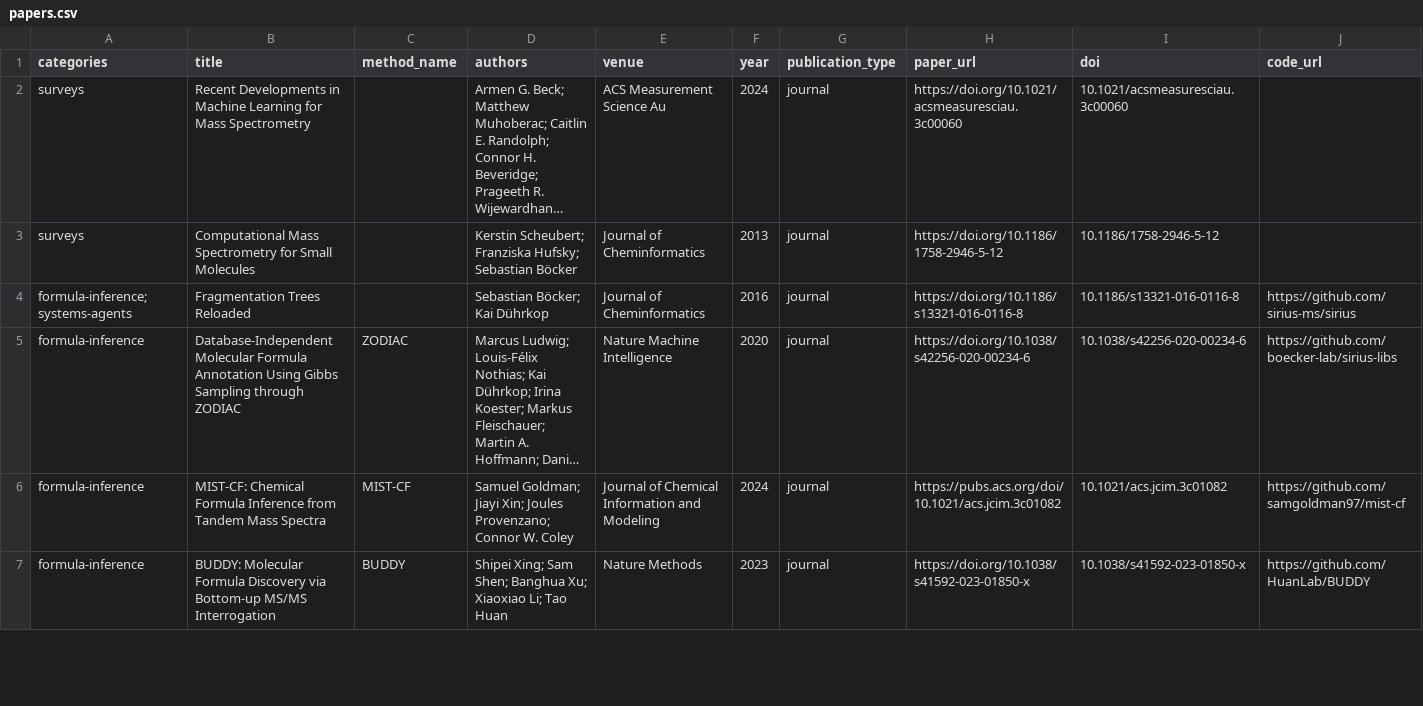
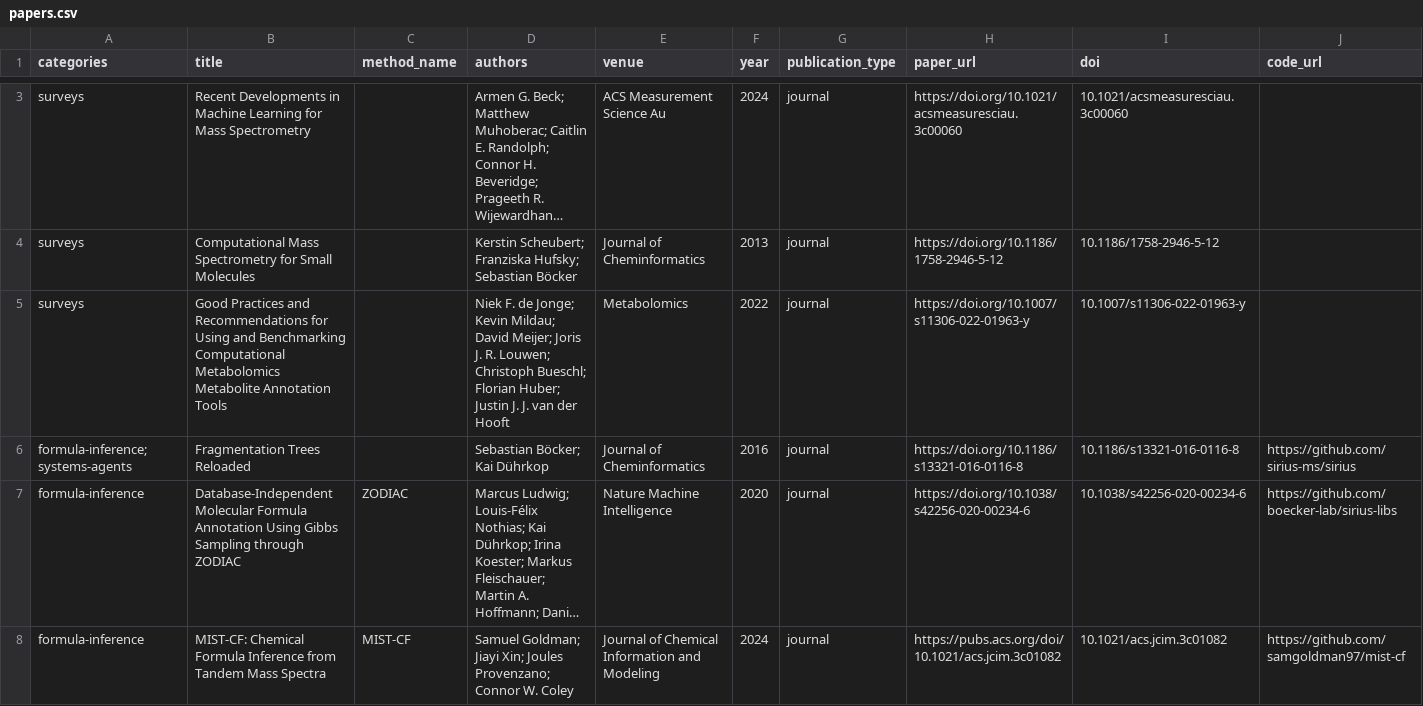
Before and after one commit to rogerwwww/awesome-ai-mass-spec, a CSV file: data/papers.csv, drawn as a sheet; only a part is shown, gaps mark what is left out; the shorter side is filled out with more unchanged rows; long unchanged cells end in …; rows hold the shown columns only; the diff covers the shown part only; the diff names each change by its address in the sheet, - before the commit and + after, or states it on an @@ line.

Commit message:
feat: add evaluation papers and surveys

```diff
--- a/data/papers.csv
+++ b/data/papers.csv
+row 5: surveys | Good Practices and Recommendations for Using and Benchmarking Computational Metabolomics Metabolite Annotation Tools |  | Niek F. de Jonge; Kevin Mildau; David Meijer; Joris J. R. Louwen; Christoph Bueschl; Florian Huber; Justin J. J. van der Hooft | Metabolomics | 2022 | journal | https://doi.org/10.1007/s11306-022-01963-y | 10.1007/s11306-022-01963-y
```
Also changed, not shown: 3 added rows elsewhere in this file, 2 other files.
